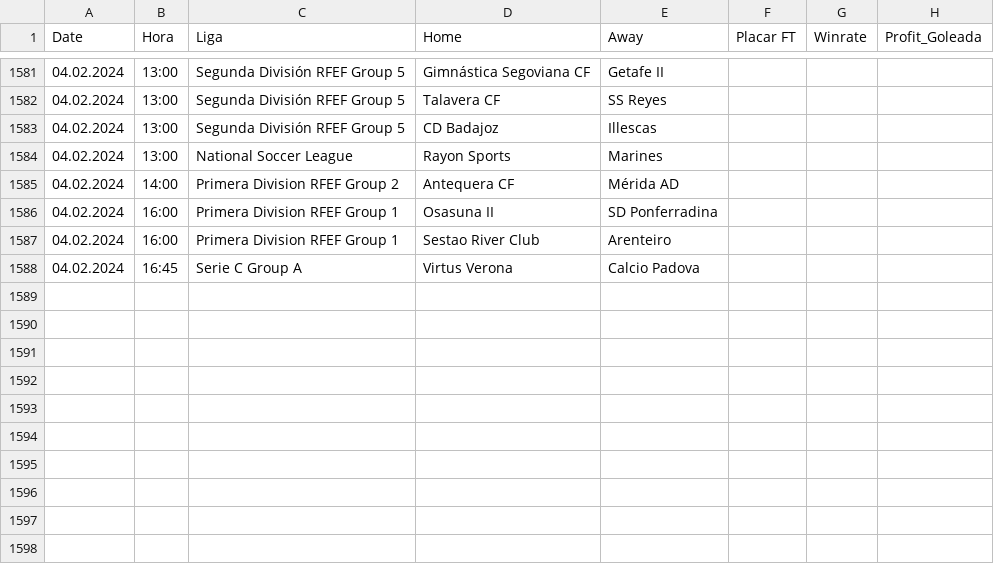
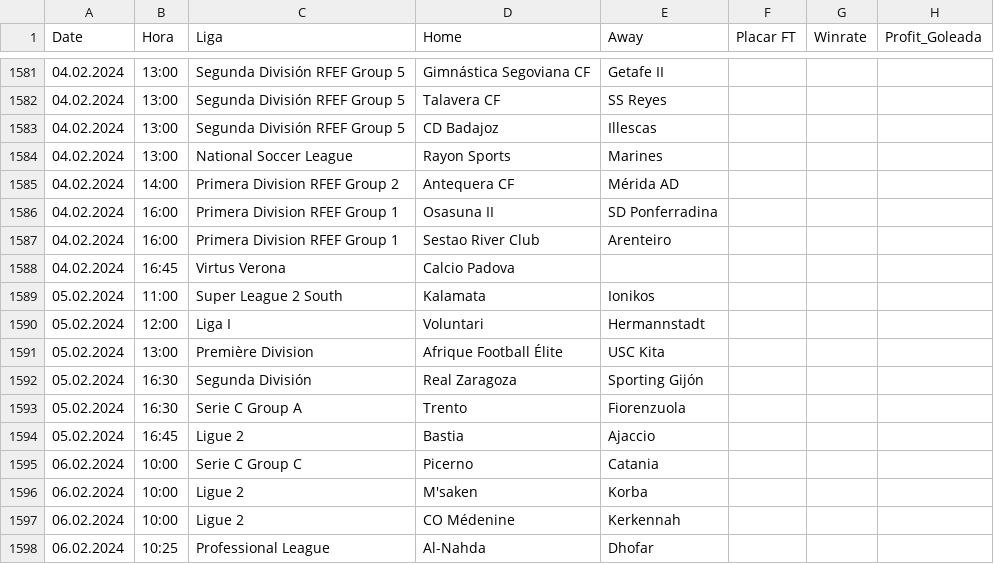
Before and after one commit to scooby75/bdfootball, a CSV file: tips_lay_goleada_visitante_geral.csv, drawn as a sheet; only a part is shown, gaps mark what is left out.

```diff
--- a/tips_lay_goleada_visitante_geral.csv
+++ b/tips_lay_goleada_visitante_geral.csv
@@ -1587,2 +1587,12 @@ Date,Hora,Liga,Home,Away,Placar FT,Winrate,Profit_Goleada
 04.02.2024,16:00,Primera Division RFEF Group 1,Sestao River Club,Arenteiro,,,
-04.02.2024,16:45,Serie C Group A,Virtus Verona,Calcio Padova,,,
+04.02.2024,16:45,Virtus Verona,Calcio Padova,,,,
+05.02.2024,11:00,Super League 2 South,Kalamata,Ionikos,,,
+05.02.2024,12:00,Liga I,Voluntari,Hermannstadt,,,
+05.02.2024,13:00,Première Division,Afrique Football Élite,USC Kita,,,
+05.02.2024,16:30,Segunda División,Real Zaragoza,Sporting Gijón,,,
+05.02.2024,16:30,Serie C Group A,Trento,Fiorenzuola,,,
+05.02.2024,16:45,Ligue 2,Bastia,Ajaccio,,,
+06.02.2024,10:00,Serie C Group C,Picerno,Catania,,,
+06.02.2024,10:00,Ligue 2,M'saken,Korba,,,
+06.02.2024,10:00,Ligue 2,CO Médenine,Kerkennah,,,
+06.02.2024,10:25,Professional League,Al-Nahda,Dhofar,,,
```
Also changed, not shown: tips_btts_geral.csv, tips_ha_geral.csv, 1 other file.
